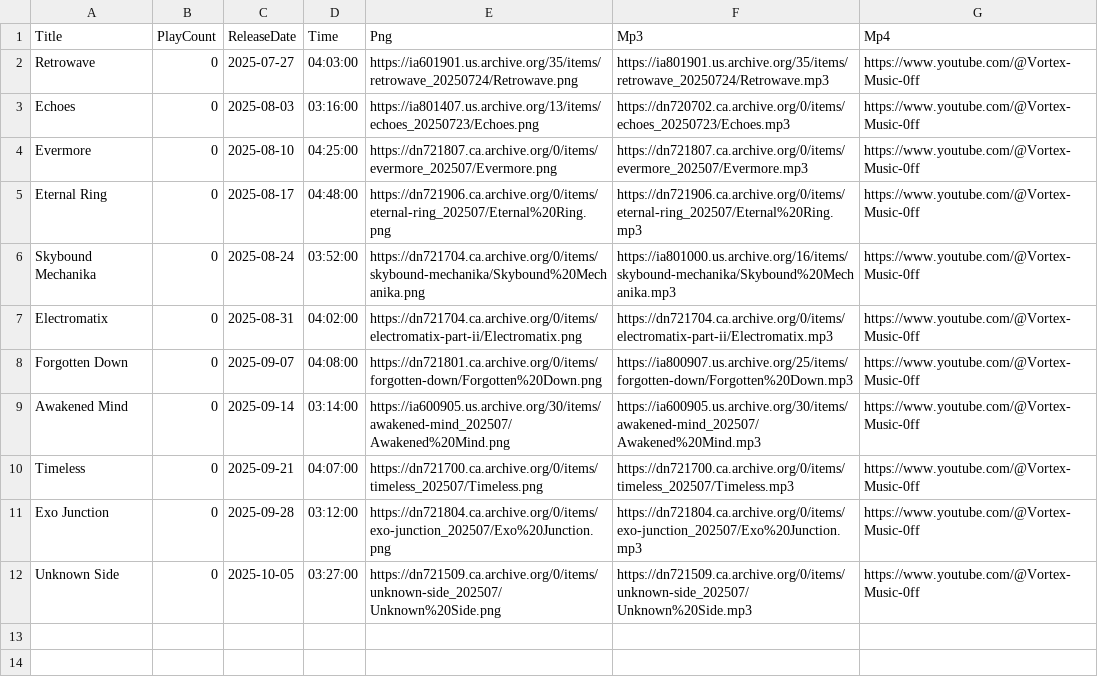
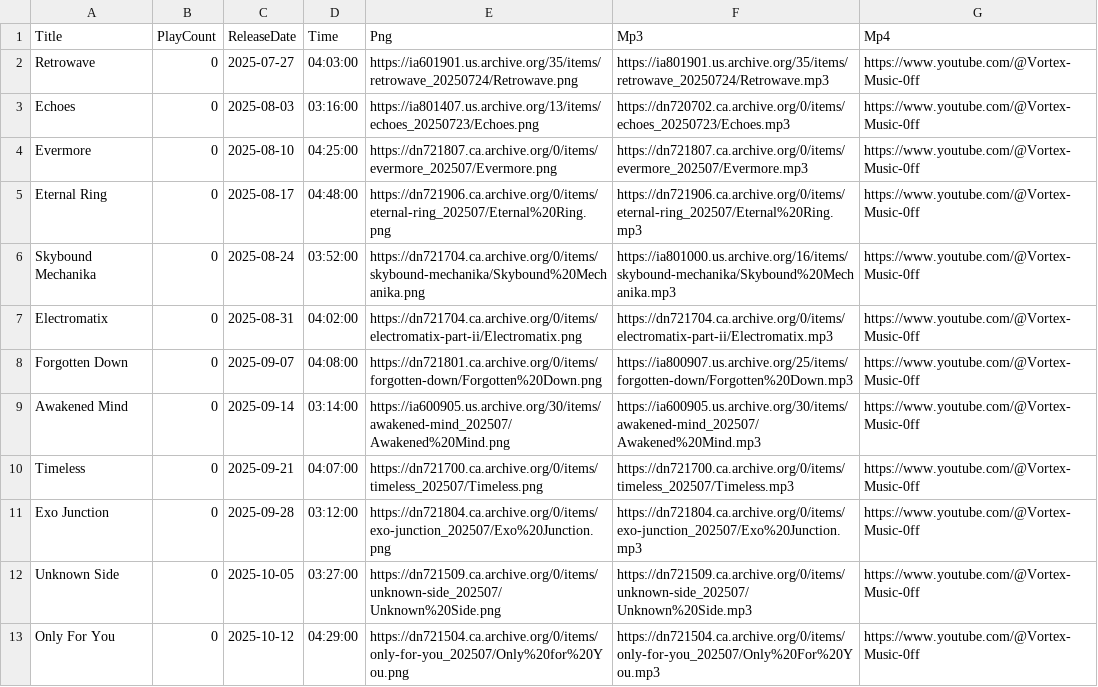
Before and after one commit to DJAZERTY/Vortex-Music-Admin-REPO, a CSV file: data/db.csv, drawn as a sheet; the diff names each change by its address in the sheet, - before the commit and + after, or states it on an @@ line.

Commit message:
Update db.csv

```diff
--- a/data/db.csv
+++ b/data/db.csv
+row 13: Only For You | 0 | 2025-10-12 | 04:29:00 | https://dn721504.ca.archive.org/0/items/only-for-you_202507/Only%20for%20You.png | https://dn721504.ca.archive.org/0/items/only-for-you_202507/Only%20For%20You.mp3 | https://www.youtube.com/@Vortex-Music-0ff
```
